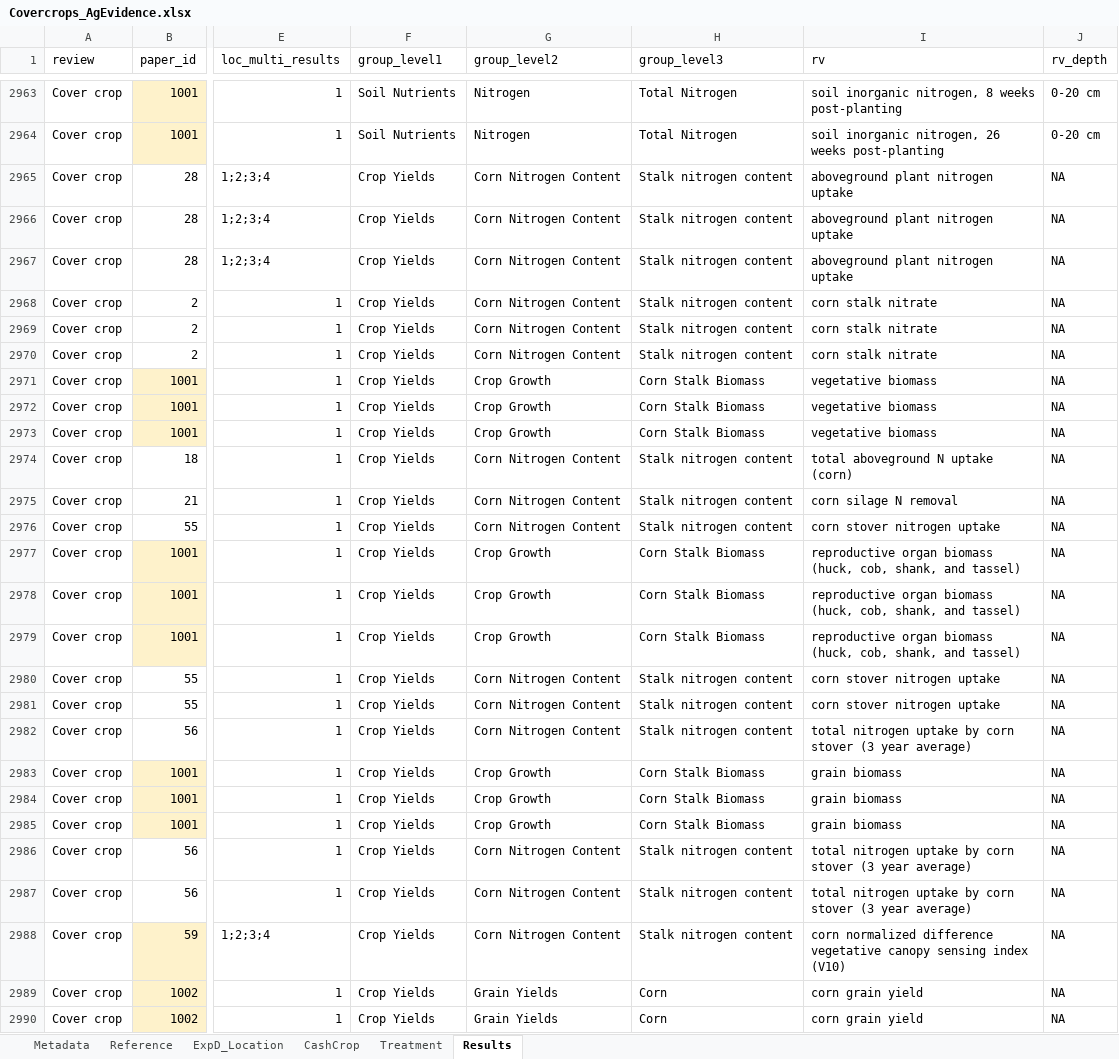
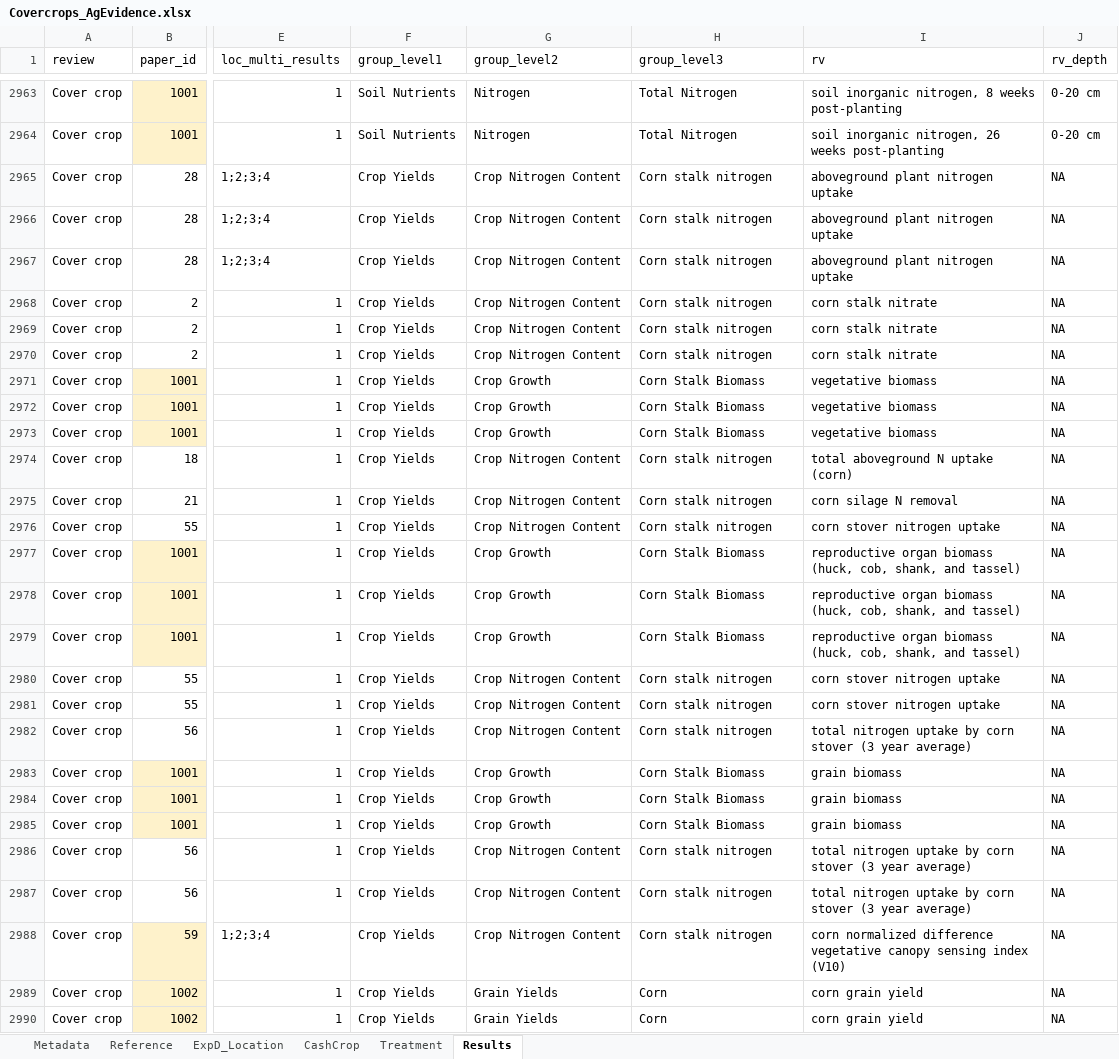
Before and after one commit to swood-ecology/AgEvidence, an Excel workbook: data/Covercrops_AgEvidence.xlsx, sheet Results, drawn as a sheet; only a part is shown, gaps mark what is left out; values as stored, in another font and other column widths than the file's, no borders; the diff covers the shown part only; the diff names each change by its address in the sheet, - before the commit and + after, or states it on an @@ line.

Commit message:
Recreated Crop Nutrient Content GL2
Renamed associated GL3s to include specific crop
merged corn-soybean NUEs in with Corn nutrient use efficiency

```diff
--- a/data/Covercrops_AgEvidence.xlsx (sheet Results)
+++ b/data/Covercrops_AgEvidence.xlsx (sheet Results)
-G2965:G2970 (group_level2): Corn Nitrogen Content
+G2965:G2970 (group_level2): Crop Nitrogen Content
-H2965:H2970 (group_level3): Stalk nitrogen content
+H2965:H2970 (group_level3): Corn stalk nitrogen
-G2974:G2976 (group_level2): Corn Nitrogen Content
+G2974:G2976 (group_level2): Crop Nitrogen Content
-H2974:H2976 (group_level3): Stalk nitrogen content
+H2974:H2976 (group_level3): Corn stalk nitrogen
-G2980:G2982 (group_level2): Corn Nitrogen Content
+G2980:G2982 (group_level2): Crop Nitrogen Content
-H2980:H2982 (group_level3): Stalk nitrogen content
+H2980:H2982 (group_level3): Corn stalk nitrogen
-G2986:G2988 (group_level2): Corn Nitrogen Content
+G2986:G2988 (group_level2): Crop Nitrogen Content
-H2986:H2988 (group_level3): Stalk nitrogen content
+H2986:H2988 (group_level3): Corn stalk nitrogen
```
Also changed, not shown: 68 edited cells elsewhere in this sheet, data/NutrientMgmt_AgEvidence.xlsx, 1 other file.
